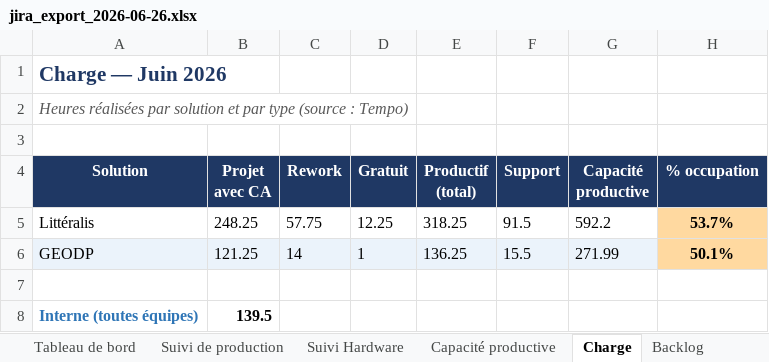
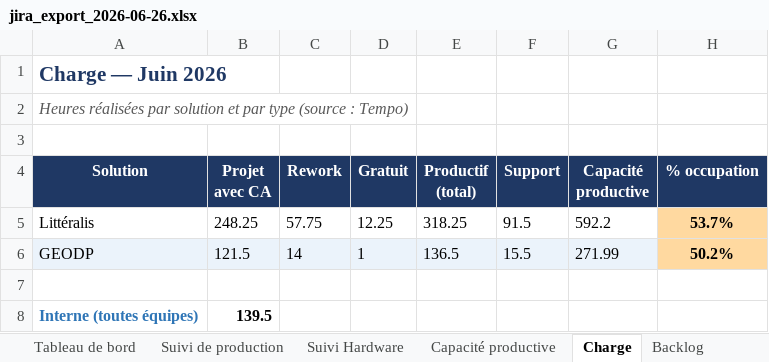
Before and after one commit to MathildePanierDelivery/jira-export, an Excel workbook: jira_export_2026-06-26.xlsx, sheet Charge, drawn as a sheet; values as stored, in another font and other column widths than the file's, no borders; the diff names each change by its address in the sheet, - before the commit and + after, or states it on an @@ line.

```diff
--- a/jira_export_2026-06-26.xlsx (sheet Charge)
+++ b/jira_export_2026-06-26.xlsx (sheet Charge)
-B6 (Projet avec CA): 121.25
+B6 (Projet avec CA): 121.5
-E6 (Productif (total)): 136.25
+E6 (Productif (total)): 136.5
-H6 (% occupation): 50.1%
+H6 (% occupation): 50.2%
```
Also changed, not shown: sheet Suivi de production, sheet Tableau de bord, sheet Backlog, _historique.xlsx, 5 other files.
